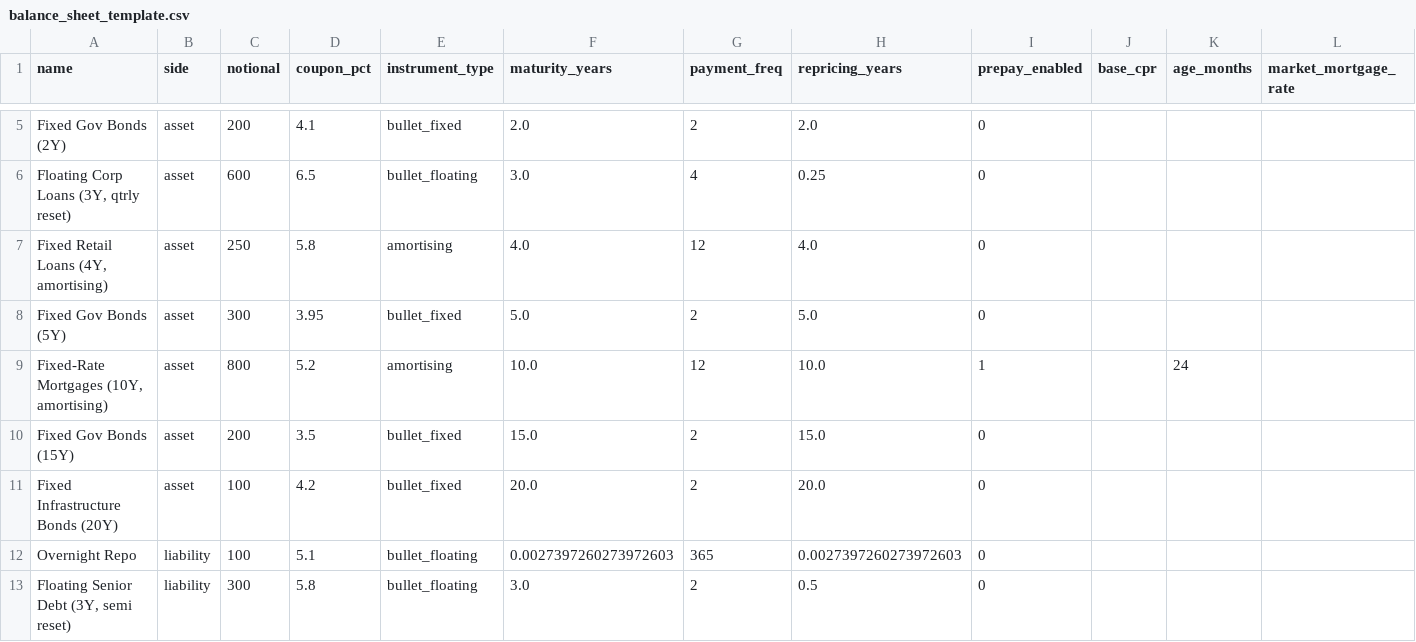
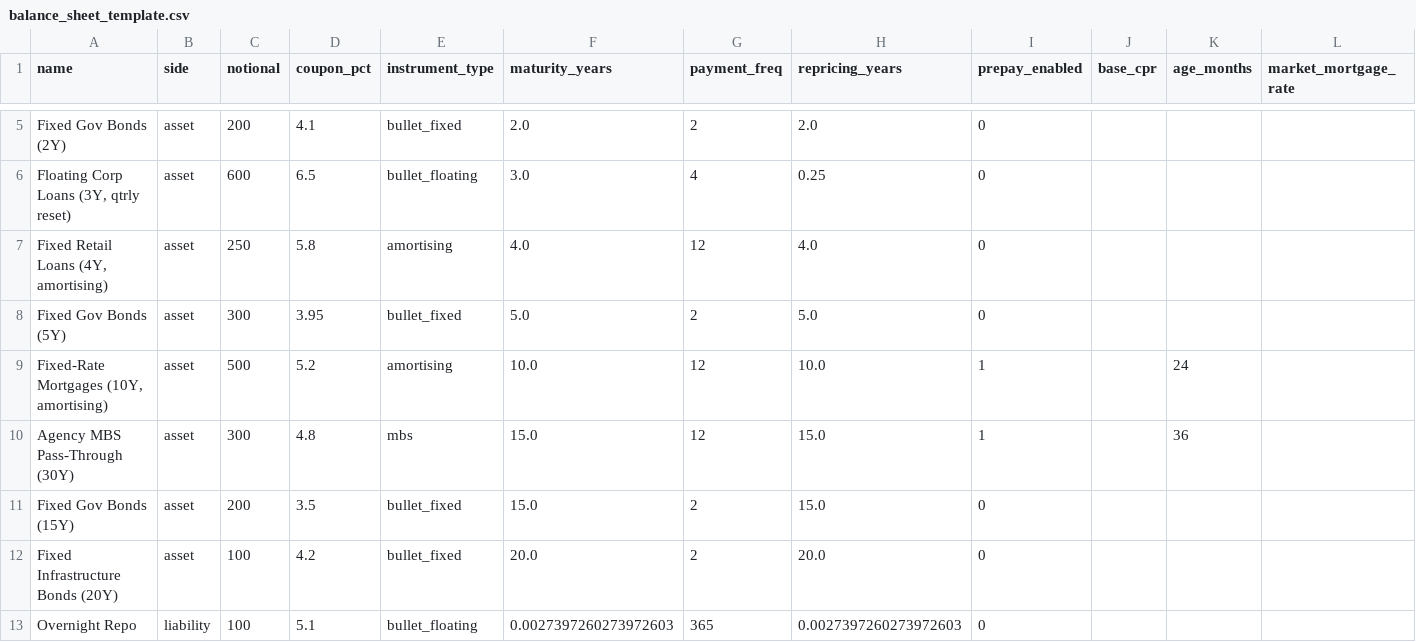
Before and after one commit to imransiddiqui1982-debug/IRRBB_model, a CSV file: data/balance_sheet_template.csv, drawn as a sheet; only a part is shown, gaps mark what is left out; the shorter side is filled out with more unchanged rows.

```diff
--- a/data/balance_sheet_template.csv
+++ b/data/balance_sheet_template.csv
@@ -8,3 +8,4 @@ Fixed Gov Bonds (2Y),asset,200,4.1,bullet_fixed,2.0,2,2.0,0,,,
 Fixed Gov Bonds (5Y),asset,300,3.95,bullet_fixed,5.0,2,5.0,0,,,
-"Fixed-Rate Mortgages (10Y, amortising)",asset,800,5.2,amortising,10.0,12,10.0,1,,24,
+"Fixed-Rate Mortgages (10Y, amortising)",asset,500,5.2,amortising,10.0,12,10.0,1,,24,
+"Agency MBS Pass-Through (30Y)",asset,300,4.8,mbs,15.0,12,15.0,1,,36,
 Fixed Gov Bonds (15Y),asset,200,3.5,bullet_fixed,15.0,2,15.0,0,,,
```
Also changed, not shown: data/sample_balance_sheet.csv, 12 other files.
